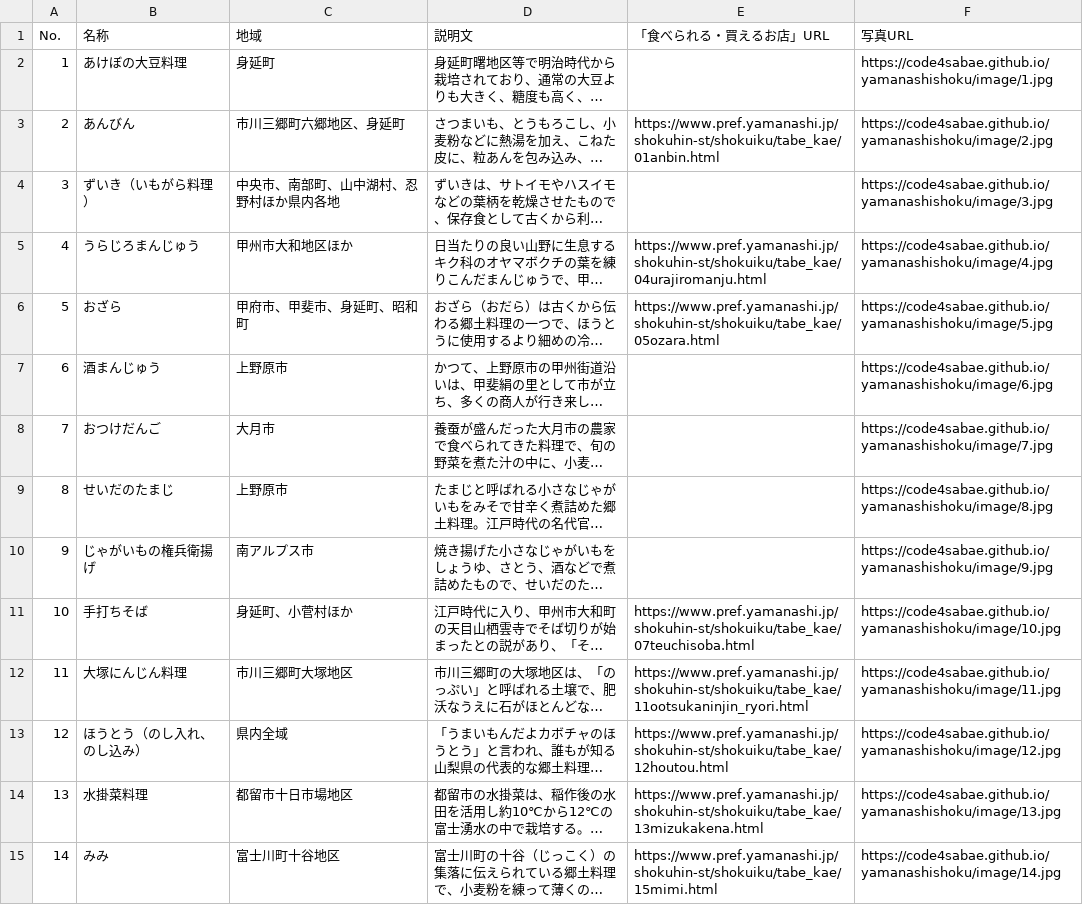
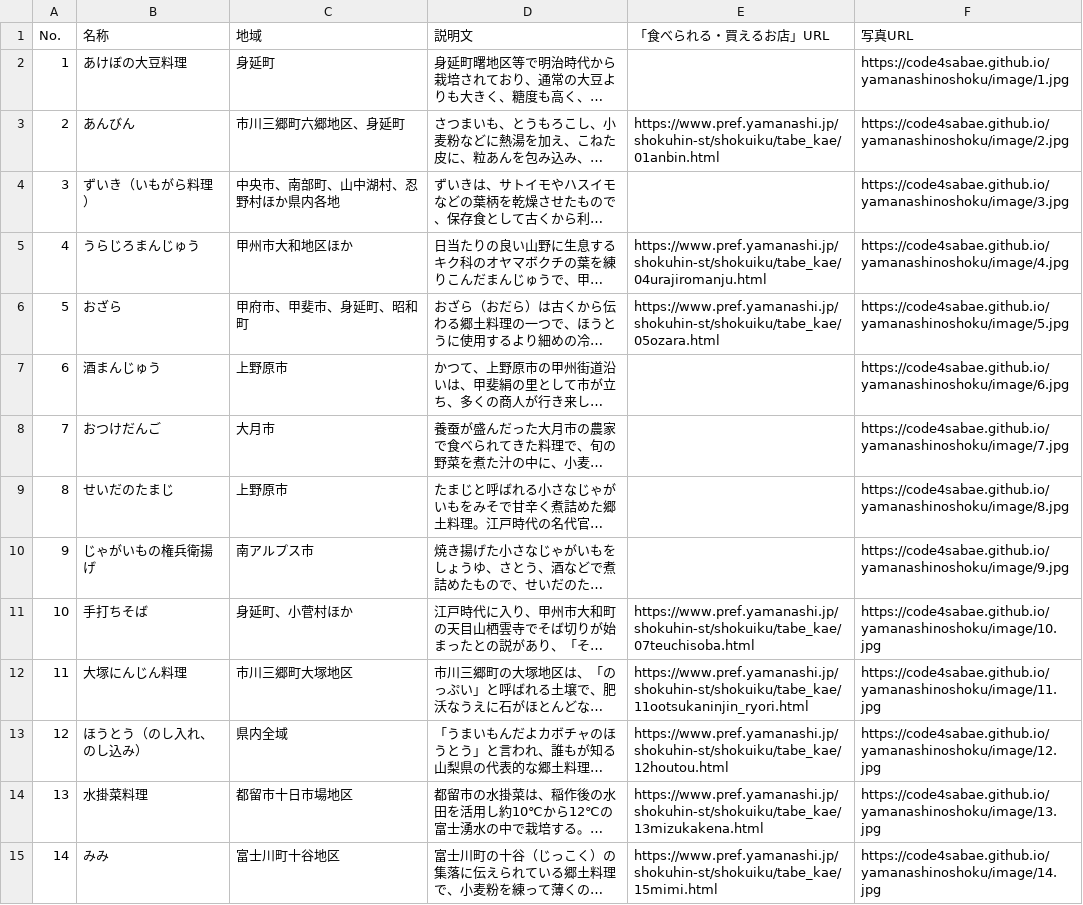
Before and after one commit to code4sabae/yamanashinoshoku, a CSV file: yamanashinoshoku3.csv, drawn as a sheet; only a part is shown; long unchanged cells end in …; the diff covers the shown part only; the diff names each change by its address in the sheet, - before the commit and + after, or states it on an @@ line.

```diff
--- a/yamanashinoshoku3.csv
+++ b/yamanashinoshoku3.csv
-F2 (写真URL): https://code4sabae.github.io/yamanashishoku/image/1.jpg
+F2 (写真URL): https://code4sabae.github.io/yamanashinoshoku/image/1.jpg
-F3 (写真URL): https://code4sabae.github.io/yamanashishoku/image/2.jpg
+F3 (写真URL): https://code4sabae.github.io/yamanashinoshoku/image/2.jpg
-F4 (写真URL): https://code4sabae.github.io/yamanashishoku/image/3.jpg
+F4 (写真URL): https://code4sabae.github.io/yamanashinoshoku/image/3.jpg
-F5 (写真URL): https://code4sabae.github.io/yamanashishoku/image/4.jpg
+F5 (写真URL): https://code4sabae.github.io/yamanashinoshoku/image/4.jpg
-F6 (写真URL): https://code4sabae.github.io/yamanashishoku/image/5.jpg
+F6 (写真URL): https://code4sabae.github.io/yamanashinoshoku/image/5.jpg
-F7 (写真URL): https://code4sabae.github.io/yamanashishoku/image/6.jpg
+F7 (写真URL): https://code4sabae.github.io/yamanashinoshoku/image/6.jpg
-F8 (写真URL): https://code4sabae.github.io/yamanashishoku/image/7.jpg
+F8 (写真URL): https://code4sabae.github.io/yamanashinoshoku/image/7.jpg
-F9 (写真URL): https://code4sabae.github.io/yamanashishoku/image/8.jpg
+F9 (写真URL): https://code4sabae.github.io/yamanashinoshoku/image/8.jpg
-F10 (写真URL): https://code4sabae.github.io/yamanashishoku/image/9.jpg
+F10 (写真URL): https://code4sabae.github.io/yamanashinoshoku/image/9.jpg
-F11 (写真URL): https://code4sabae.github.io/yamanashishoku/image/10.jpg
+F11 (写真URL): https://code4sabae.github.io/yamanashinoshoku/image/10.jpg
-F12 (写真URL): https://code4sabae.github.io/yamanashishoku/image/11.jpg
+F12 (写真URL): https://code4sabae.github.io/yamanashinoshoku/image/11.jpg
-F13 (写真URL): https://code4sabae.github.io/yamanashishoku/image/12.jpg
+F13 (写真URL): https://code4sabae.github.io/yamanashinoshoku/image/12.jpg
-F14 (写真URL): https://code4sabae.github.io/yamanashishoku/image/13.jpg
+F14 (写真URL): https://code4sabae.github.io/yamanashinoshoku/image/13.jpg
-F15 (写真URL): https://code4sabae.github.io/yamanashishoku/image/14.jpg
+F15 (写真URL): https://code4sabae.github.io/yamanashinoshoku/image/14.jpg
```
Also changed, not shown: 33 edited cells elsewhere in this file, 2 other files.
